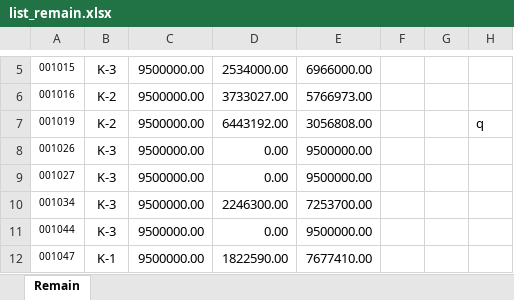
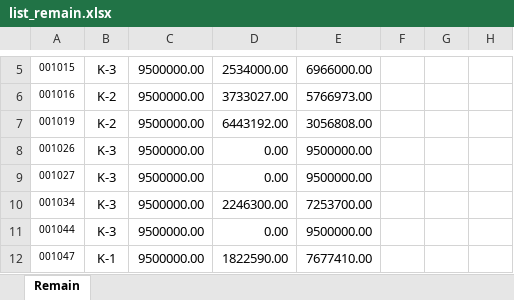
Before and after one commit to AgusGunawan96/work_order_maintenance_system, an Excel workbook: templates/csv/list_remain.xlsx, sheet Remain, drawn as a sheet; only a part is shown, gaps mark what is left out; values as stored, in another font and other column widths than the file's, no borders; the diff names each change by its address in the sheet, - before the commit and + after, or states it on an @@ line.

Commit message:
update excel and csv

```diff
--- a/templates/csv/list_remain.xlsx (sheet Remain)
+++ b/templates/csv/list_remain.xlsx (sheet Remain)
-H7: q
+H7: (empty)
```
Also changed, not shown: 1 other file.
